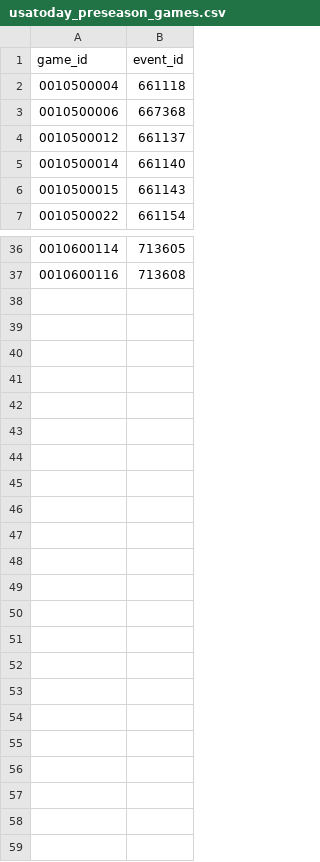
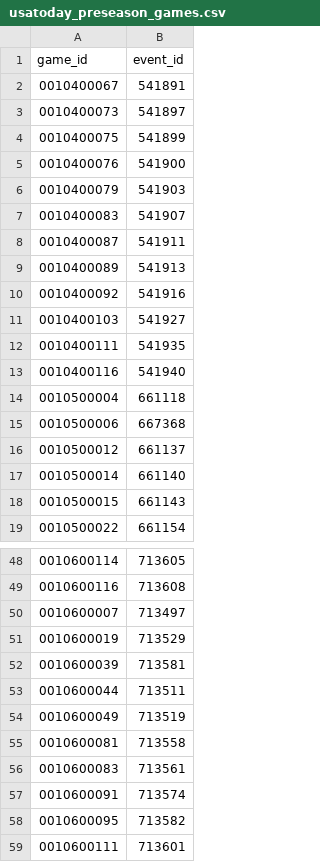
Before and after one commit to nicolas-found42/nba-warehouse, a CSV file: warehouse/usatoday_preseason_games.csv, drawn as a sheet; only a part is shown, gaps mark what is left out.

Commit message:
Verify preseason fixtures, scorer crews, and roster publication times

```diff
--- a/warehouse/usatoday_preseason_games.csv
+++ b/warehouse/usatoday_preseason_games.csv
@@ -1,2 +1,14 @@
 game_id,event_id
+0010400067,541891
+0010400073,541897
+0010400075,541899
+0010400076,541900
+0010400079,541903
+0010400083,541907
+0010400087,541911
+0010400089,541913
+0010400092,541916
+0010400103,541927
+0010400111,541935
+0010400116,541940
 0010500004,661118
@@ -37 +49,11 @@ game_id,event_id
 0010600116,713608
+0010600007,713497
+0010600019,713529
+0010600039,713581
+0010600044,713511
+0010600049,713519
+0010600081,713558
+0010600083,713561
+0010600091,713574
+0010600095,713582
+0010600111,713601
```
Also changed, not shown: 20 other files.
